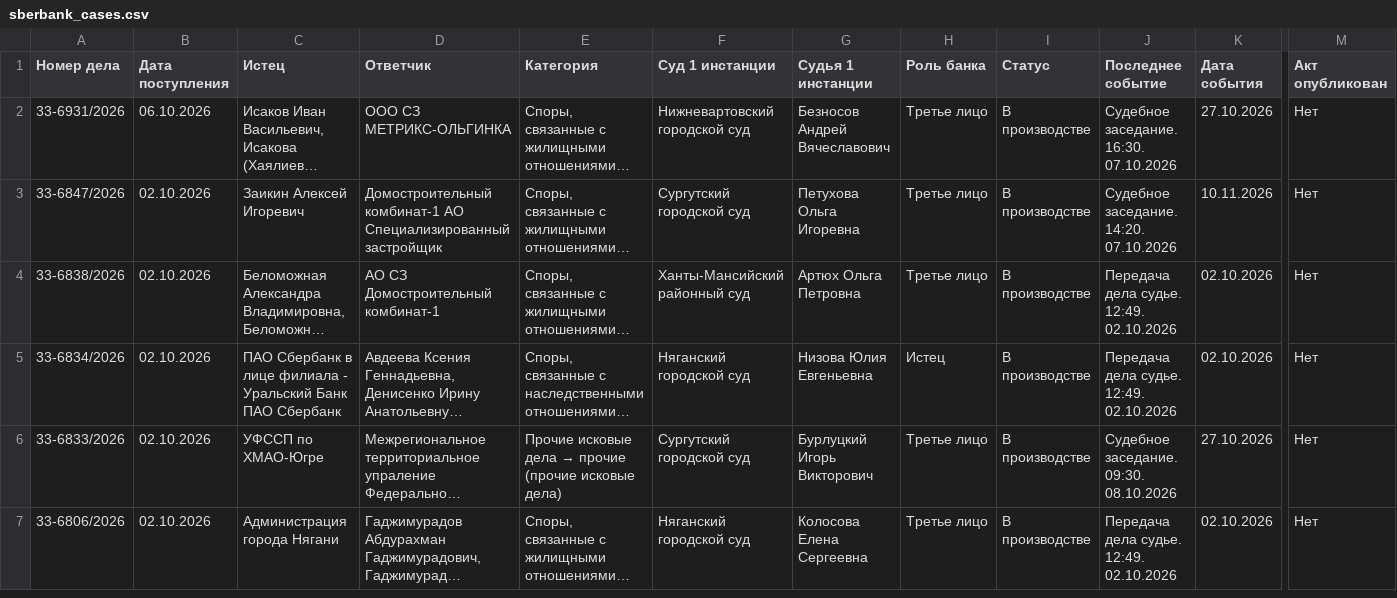
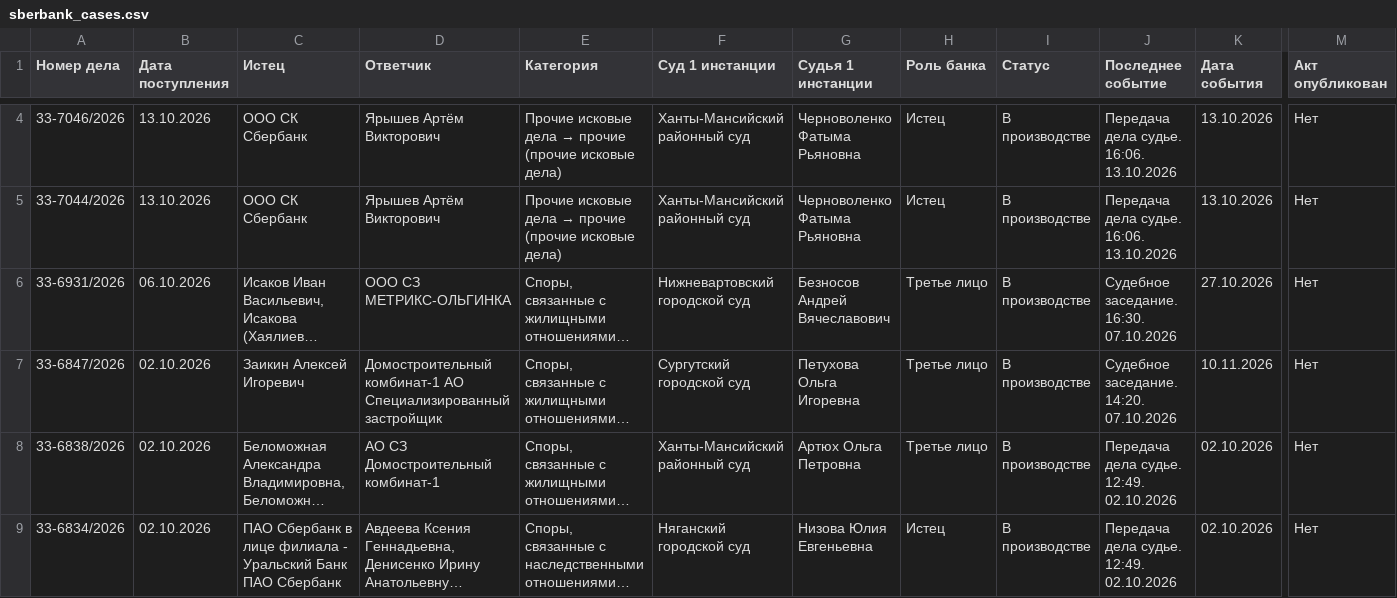
Before and after one commit to SelivanovAS/dashboard, a CSV file: data/sberbank_cases.csv, drawn as a sheet; only a part is shown, gaps mark what is left out; the shorter side is filled out with more unchanged rows; long unchanged cells end in …; rows hold the shown columns only; the diff covers the shown part only; the diff names each change by its address in the sheet, - before the commit and + after, or states it on an @@ line.

```diff
--- a/data/sberbank_cases.csv
+++ b/data/sberbank_cases.csv
+row 4: 33-7046/2026 | 13.10.2026 | ООО СК Сбербанк | Ярышев Артём Викторович | Прочие исковые дела → прочие (прочие исковые дела) | Ханты-Мансийский районный суд | Черноволенко Фатыма Рьяновна | Истец | В производстве | Передача дела судье. 16:06. 13.10.2026 | 13.10.2026 | Нет
+row 5: 33-7044/2026 | 13.10.2026 | ООО СК Сбербанк | Ярышев Артём Викторович | Прочие исковые дела → прочие (прочие исковые дела) | Ханты-Мансийский районный суд | Черноволенко Фатыма Рьяновна | Истец | В производстве | Передача дела судье. 16:06. 13.10.2026 | 13.10.2026 | Нет
```
Also changed, not shown: 2 added rows and 2 edited cells elsewhere in this file, 9 other files.
